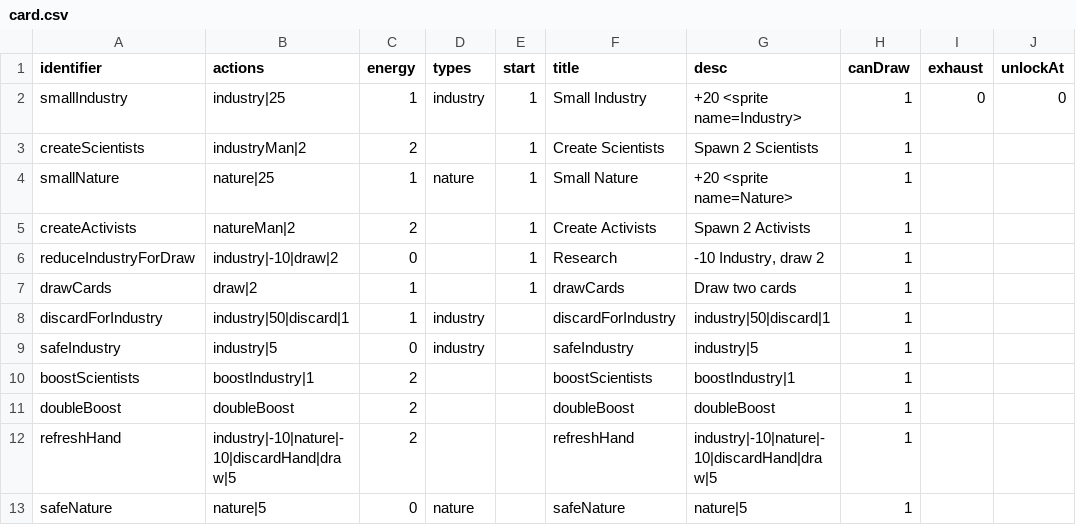
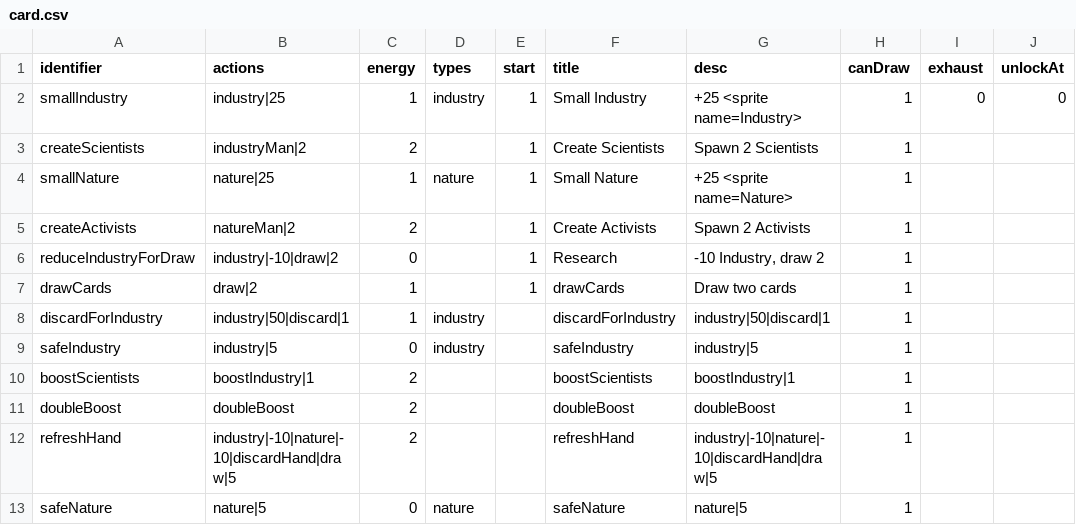
Before and after one commit to shshwdr/balanceCardEnvironment, a CSV file: Assets/Resources/csv/card.csv, drawn as a sheet; only a part is shown; the diff names each change by its address in the sheet, - before the commit and + after, or states it on an @@ line.

```diff
--- a/Assets/Resources/csv/card.csv
+++ b/Assets/Resources/csv/card.csv
-G2 (desc): +20 <sprite name=Industry>
+G2 (desc): +25 <sprite name=Industry>
-G4 (desc): +20 <sprite name=Nature>
+G4 (desc): +25 <sprite name=Nature>
```
Also changed, not shown: Assets/Resources/csv/turnRequirement.csv, 15 other files.
